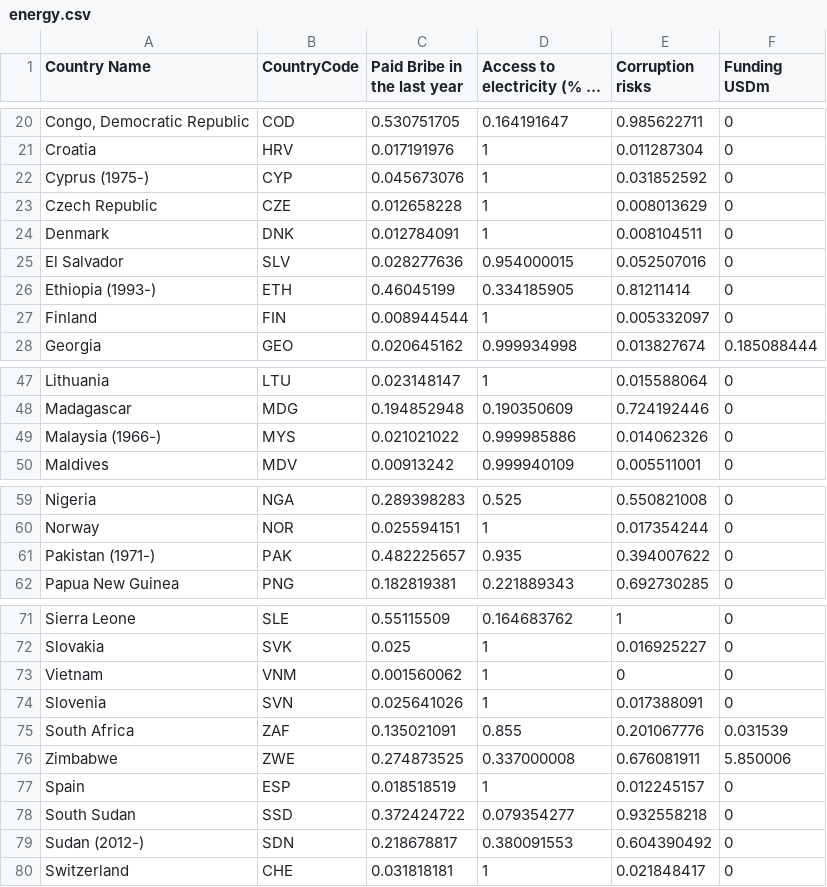
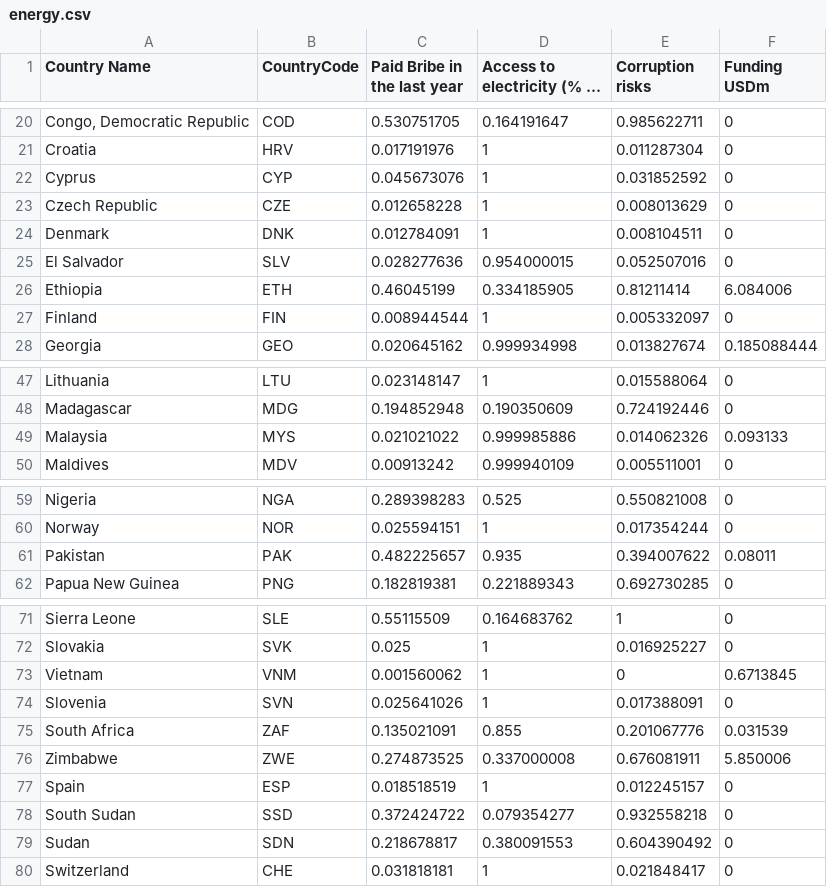
Before and after one commit to trusohamn/openhack_visix, a CSV file: client/public/data/energy.csv, drawn as a sheet; only a part is shown, gaps mark what is left out; long unchanged cells end in …; the diff names each change by its address in the sheet, - before the commit and + after, or states it on an @@ line.

Commit message:
more data!

```diff
--- a/client/public/data/energy.csv
+++ b/client/public/data/energy.csv
-A22 (Country Name): Cyprus (1975-)
+A22 (Country Name): Cyprus
-A26 (Country Name): Ethiopia (1993-)
+A26 (Country Name): Ethiopia
-F26 (Funding USDm): 0
+F26 (Funding USDm): 6.084006
-A49 (Country Name): Malaysia (1966-)
+A49 (Country Name): Malaysia
-F49 (Funding USDm): 0
+F49 (Funding USDm): 0.093133
-A61 (Country Name): Pakistan (1971-)
+A61 (Country Name): Pakistan
-F61 (Funding USDm): 0
+F61 (Funding USDm): 0.08011
-F73 (Funding USDm): 0
+F73 (Funding USDm): 0.6713845
-A79 (Country Name): Sudan (2012-)
+A79 (Country Name): Sudan
```
Also changed, not shown: client/public/data/health.csv, 3 other files.
